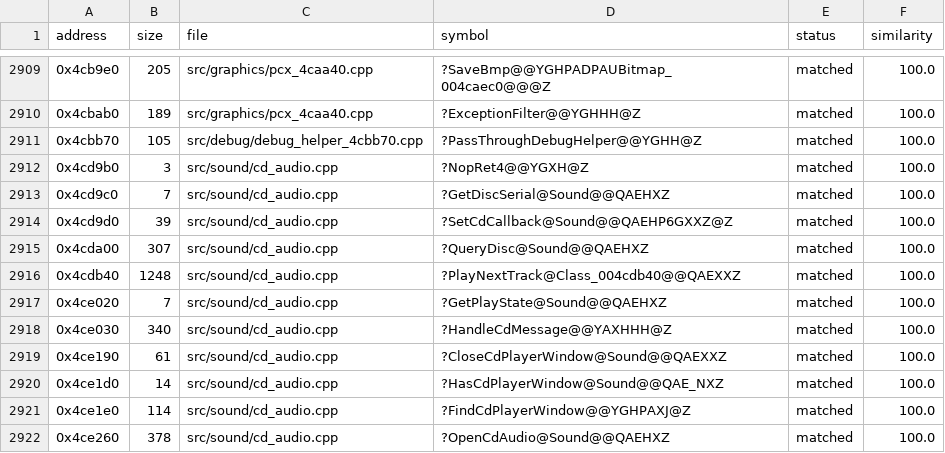
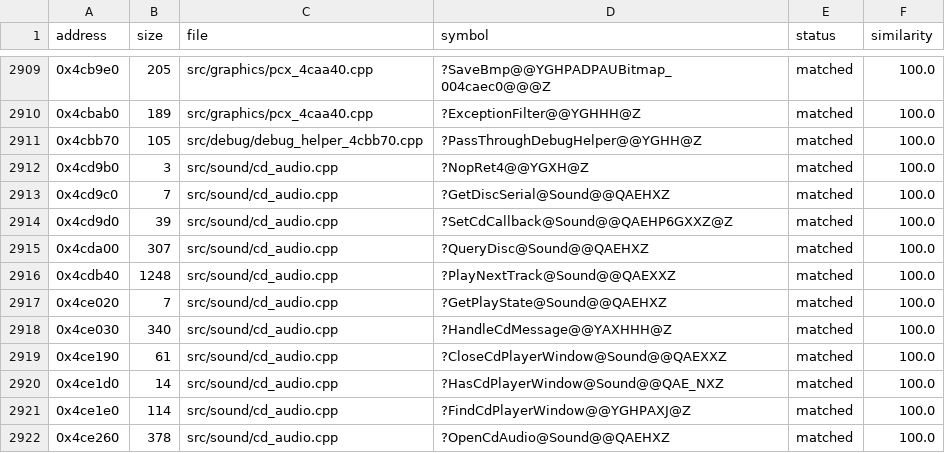
Before and after one commit to HectorBailey/byte-tactics, a CSV file: data/progress.csv, drawn as a sheet; only a part is shown, gaps mark what is left out; the diff covers the shown part only.

Commit message:
Refactor: Join the remaining Sound views

```diff
--- a/data/progress.csv
+++ b/data/progress.csv
@@ -2915,3 +2915,3 @@ address,size,file,symbol,status,similarity
 0x4cda00,307,src/sound/cd_audio.cpp,?QueryDisc@Sound@@QAEHXZ,matched,100.0
-0x4cdb40,1248,src/sound/cd_audio.cpp,?PlayNextTrack@Class_004cdb40@@QAEXXZ,matched,100.0
+0x4cdb40,1248,src/sound/cd_audio.cpp,?PlayNextTrack@Sound@@QAEXXZ,matched,100.0
 0x4ce020,7,src/sound/cd_audio.cpp,?GetPlayState@Sound@@QAEHXZ,matched,100.0
```
Also changed, not shown: 13 edited cells elsewhere in this file, data/symbols.csv, 11 other files.
